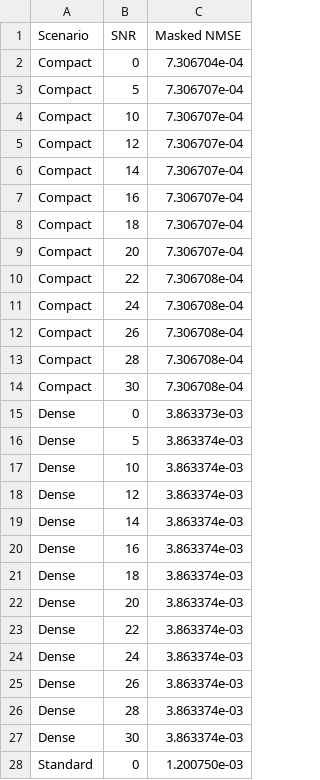
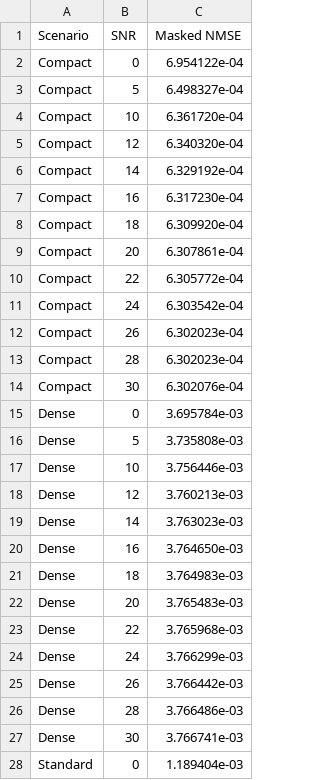
Before and after one commit to ahmd-mohsin/continual-learning-channel-prediction, a CSV file: baseline_models/results/masked_nmse.csv, drawn as a sheet; only a part is shown; the diff covers the shown part only.

Commit message:
[update] Corrected baseline results

```diff
--- a/baseline_models/results/masked_nmse.csv
+++ b/baseline_models/results/masked_nmse.csv
@@ -1,28 +1,28 @@
 Scenario,SNR,Masked NMSE
-Compact,0,7.306704e-04
-Compact,5,7.306707e-04
-Compact,10,7.306707e-04
-Compact,12,7.306707e-04
-Compact,14,7.306707e-04
-Compact,16,7.306707e-04
-Compact,18,7.306707e-04
-Compact,20,7.306707e-04
-Compact,22,7.306708e-04
-Compact,24,7.306708e-04
-Compact,26,7.306708e-04
-Compact,28,7.306708e-04
-Compact,30,7.306708e-04
-Dense,0,3.863373e-03
-Dense,5,3.863374e-03
-Dense,10,3.863374e-03
-Dense,12,3.863374e-03
-Dense,14,3.863374e-03
-Dense,16,3.863374e-03
-Dense,18,3.863374e-03
-Dense,20,3.863374e-03
-Dense,22,3.863374e-03
-Dense,24,3.863374e-03
-Dense,26,3.863374e-03
-Dense,28,3.863374e-03
-Dense,30,3.863374e-03
-Standard,0,1.200750e-03
+Compact,0,6.954122e-04
+Compact,5,6.498327e-04
+Compact,10,6.361720e-04
+Compact,12,6.340320e-04
+Compact,14,6.329192e-04
+Compact,16,6.317230e-04
+Compact,18,6.309920e-04
+Compact,20,6.307861e-04
+Compact,22,6.305772e-04
+Compact,24,6.303542e-04
+Compact,26,6.302023e-04
+Compact,28,6.302023e-04
+Compact,30,6.302076e-04
+Dense,0,3.695784e-03
+Dense,5,3.735808e-03
+Dense,10,3.756446e-03
+Dense,12,3.760213e-03
+Dense,14,3.763023e-03
+Dense,16,3.764650e-03
+Dense,18,3.764983e-03
+Dense,20,3.765483e-03
+Dense,22,3.765968e-03
+Dense,24,3.766299e-03
+Dense,26,3.766442e-03
+Dense,28,3.766486e-03
+Dense,30,3.766741e-03
+Standard,0,1.189404e-03
```
Also changed, not shown: 12 edited cells elsewhere in this file, 7 other files.
